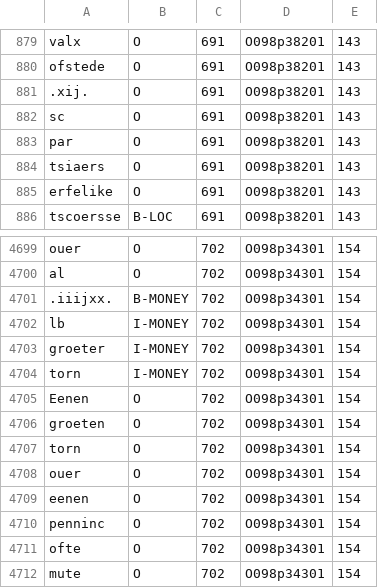
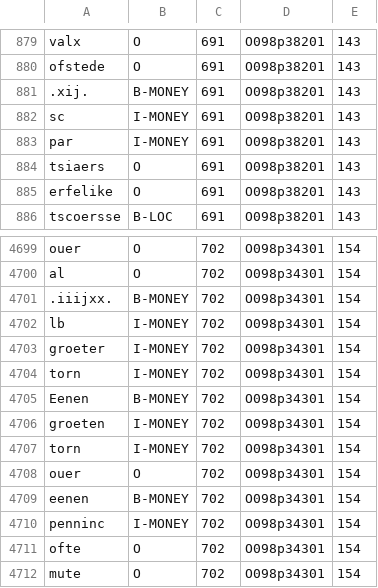
Before and after one commit to MarijkeBeersmans/MiddelNER-Middelnederlandse-named-entity-recognition, a TSV file: C14NL-PoS-annotated/TEST.tsv, drawn as a sheet; only a part is shown, gaps mark what is left out.

```diff
--- a/C14NL-PoS-annotated/TEST.tsv
+++ b/C14NL-PoS-annotated/TEST.tsv
@@ -880,5 +880,5 @@ valx	O	691	O098p38201	143
 ofstede	O	691	O098p38201	143
-.xij.	O	691	O098p38201	143
-sc	O	691	O098p38201	143
-par	O	691	O098p38201	143
+.xij.	B-MONEY	691	O098p38201	143
+sc	I-MONEY	691	O098p38201	143
+par	I-MONEY	691	O098p38201	143
 tsiaers	O	691	O098p38201	143
@@ -4704,8 +4704,8 @@ groeter	I-MONEY	702	O098p34301	154
 torn	I-MONEY	702	O098p34301	154
-Eenen	O	702	O098p34301	154
-groeten	O	702	O098p34301	154
-torn	O	702	O098p34301	154
+Eenen	B-MONEY	702	O098p34301	154
+groeten	I-MONEY	702	O098p34301	154
+torn	I-MONEY	702	O098p34301	154
 ouer	O	702	O098p34301	154
-eenen	O	702	O098p34301	154
-penninc	O	702	O098p34301	154
+eenen	B-MONEY	702	O098p34301	154
+penninc	I-MONEY	702	O098p34301	154
 ofte	O	702	O098p34301	154
```
Also changed, not shown: C14NL-PoS-annotated/DEV.tsv, 4 other files.
